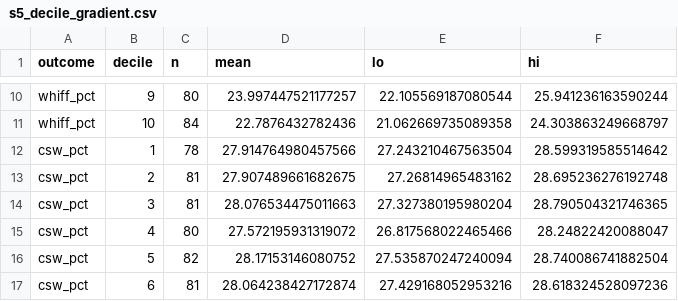
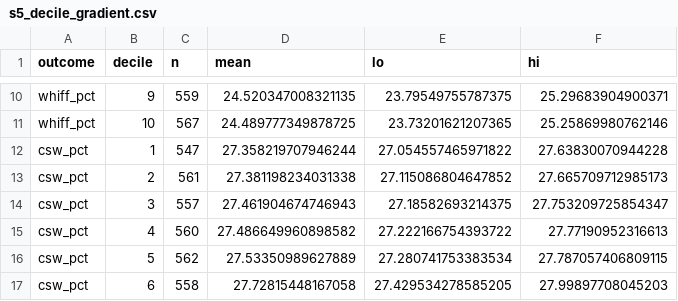
Before and after one commit to camarcano/mlb-statcast-pipeline, a CSV file: analysis/results/s5_decile_gradient.csv, drawn as a sheet; only a part is shown, gaps mark what is left out; the diff covers the shown part only; the diff names each change by its address in the sheet, - before the commit and + after, or states it on an @@ line.

```diff
--- a/analysis/results/s5_decile_gradient.csv
+++ b/analysis/results/s5_decile_gradient.csv
-C10 (n): 80
+C10 (n): 559
-D10 (mean): 23.997447521177257
+D10 (mean): 24.520347008321135
-E10 (lo): 22.105569187080544
+E10 (lo): 23.79549755787375
-F10 (hi): 25.941236163590244
+F10 (hi): 25.29683904900371
-C11 (n): 84
+C11 (n): 567
-D11 (mean): 22.7876432782436
+D11 (mean): 24.489777349878725
-E11 (lo): 21.062669735089358
+E11 (lo): 23.73201621207365
-F11 (hi): 24.303863249668797
+F11 (hi): 25.25869980762146
-C12 (n): 78
+C12 (n): 547
-D12 (mean): 27.914764980457566
+D12 (mean): 27.358219707946244
-E12 (lo): 27.243210467563504
+E12 (lo): 27.054557465971822
-F12 (hi): 28.599319585514642
+F12 (hi): 27.63830070944228
-C13 (n): 81
+C13 (n): 561
-D13 (mean): 27.907489661682675
+D13 (mean): 27.381198234031338
-E13 (lo): 27.26814965483162
+E13 (lo): 27.115086804647852
-F13 (hi): 28.695236276192748
+F13 (hi): 27.665709712985173
-C14 (n): 81
+C14 (n): 557
-D14 (mean): 28.076534475011663
+D14 (mean): 27.461904674746943
-E14 (lo): 27.327380195980204
+E14 (lo): 27.18582693214375
-F14 (hi): 28.790504321746365
+F14 (hi): 27.753209725854347
-C15 (n): 80
+C15 (n): 560
-D15 (mean): 27.572195931319072
+D15 (mean): 27.486649960898582
-E15 (lo): 26.817568022465466
+E15 (lo): 27.222166754393722
-F15 (hi): 28.24822420088047
+F15 (hi): 27.77190952316613
-C16 (n): 82
+C16 (n): 562
-D16 (mean): 28.17153146080752
+D16 (mean): 27.53350989627889
-E16 (lo): 27.535870247240094
+E16 (lo): 27.280741753383534
-F16 (hi): 28.740086741882504
+F16 (hi): 27.787057406809115
-C17 (n): 81
+C17 (n): 558
-D17 (mean): 28.064238427172874
+D17 (mean): 27.72815448167058
-E17 (lo): 27.429168052953216
+E17 (lo): 27.429534278585205
-F17 (hi): 28.618324528097236
+F17 (hi): 27.99897708045203
```
Also changed, not shown: 128 edited cells elsewhere in this file, analysis/results/s5_decile_contrasts.csv, analysis/results/s5_gbm_pdp.csv, 8 other files.
